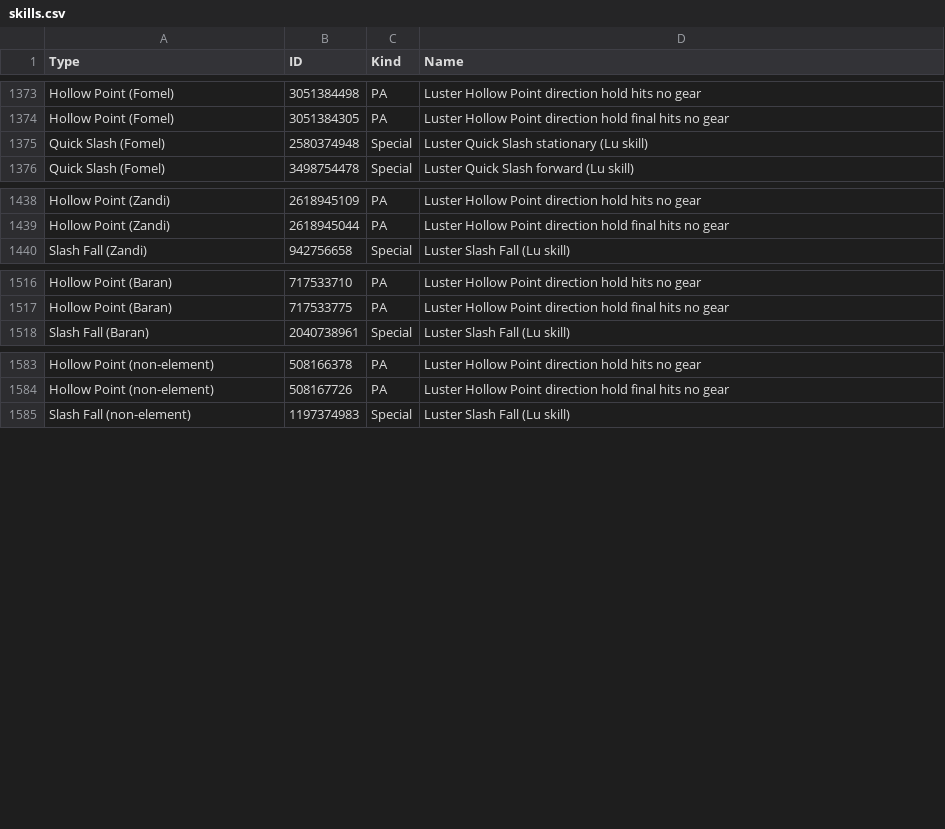
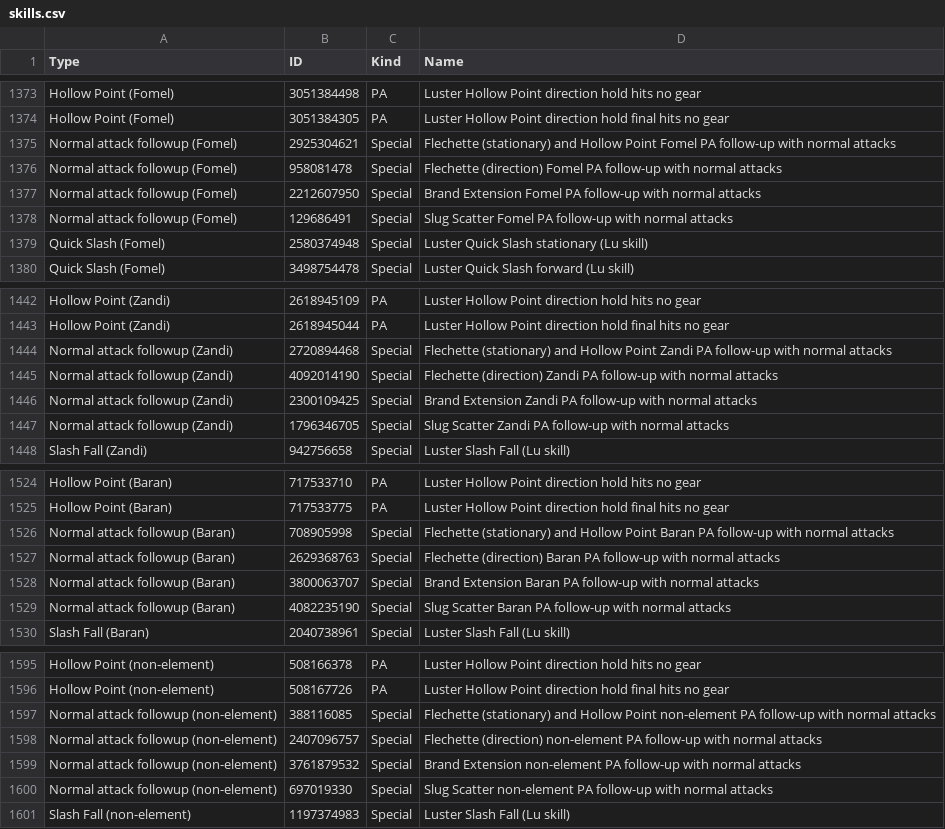
Before and after one commit to VariantXYZ/PSO2ACT, a CSV file: PSO2ACT/skills.csv, drawn as a sheet; only a part is shown, gaps mark what is left out; the diff names each change by its address in the sheet, - before the commit and + after, or states it on an @@ line.

Commit message:
Final Luster update hopefully

```diff
--- a/PSO2ACT/skills.csv
+++ b/PSO2ACT/skills.csv
+row 1375: Normal attack followup (Fomel) | 2925304621 | Special | Flechette (stationary) and Hollow Point Fomel PA follow-up with normal attacks
+row 1376: Normal attack followup (Fomel) | 958081478 | Special | Flechette (direction) Fomel PA follow-up with normal attacks
+row 1377: Normal attack followup (Fomel) | 2212607950 | Special | Brand Extension Fomel PA follow-up with normal attacks
+row 1378: Normal attack followup (Fomel) | 129686491 | Special | Slug Scatter Fomel PA follow-up with normal attacks
+row 1444: Normal attack followup (Zandi) | 2720894468 | Special | Flechette (stationary) and Hollow Point Zandi PA follow-up with normal attacks
+row 1445: Normal attack followup (Zandi) | 4092014190 | Special | Flechette (direction) Zandi PA follow-up with normal attacks
+row 1446: Normal attack followup (Zandi) | 2300109425 | Special | Brand Extension Zandi PA follow-up with normal attacks
+row 1447: Normal attack followup (Zandi) | 1796346705 | Special | Slug Scatter Zandi PA follow-up with normal attacks
+row 1526: Normal attack followup (Baran) | 708905998 | Special | Flechette (stationary) and Hollow Point Baran PA follow-up with normal attacks
+row 1527: Normal attack followup (Baran) | 2629368763 | Special | Flechette (direction) Baran PA follow-up with normal attacks
+row 1528: Normal attack followup (Baran) | 3800063707 | Special | Brand Extension Baran PA follow-up with normal attacks
+row 1529: Normal attack followup (Baran) | 4082235190 | Special | Slug Scatter Baran PA follow-up with normal attacks
+row 1597: Normal attack followup (non-element) | 388116085 | Special | Flechette (stationary) and Hollow Point non-element PA follow-up with normal attacks
+row 1598: Normal attack followup (non-element) | 2407096757 | Special | Flechette (direction) non-element PA follow-up with normal attacks
+row 1599: Normal attack followup (non-element) | 3761879532 | Special | Brand Extension non-element PA follow-up with normal attacks
+row 1600: Normal attack followup (non-element) | 697019330 | Special | Slug Scatter non-element PA follow-up with normal attacks
```
